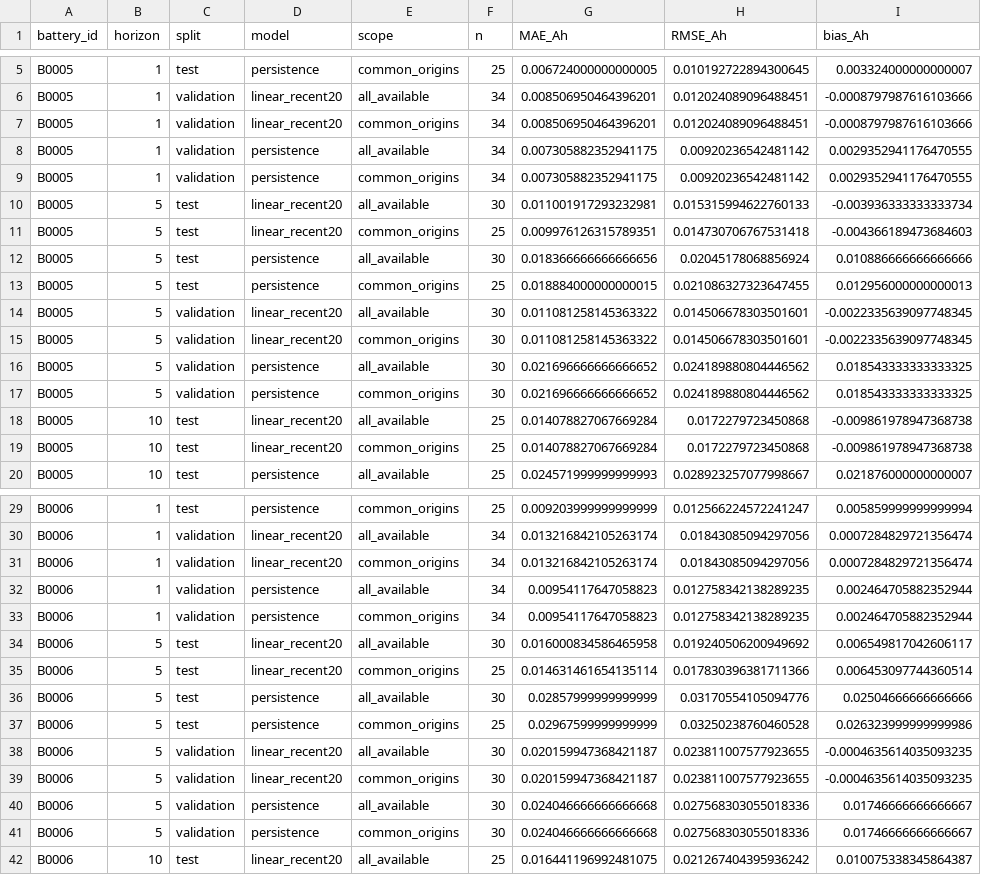
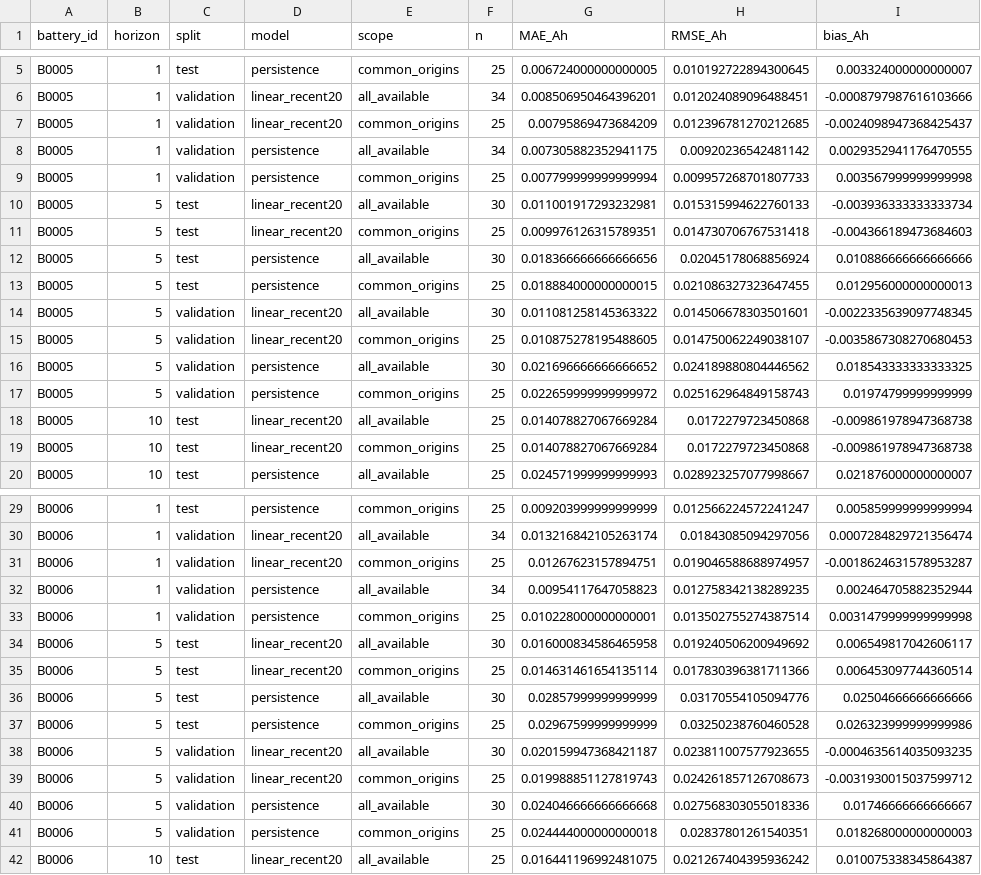
Before and after one commit to yxz666-Y/python-midterm-pre, a CSV file: results/step05/metrics.csv, drawn as a sheet; only a part is shown, gaps mark what is left out; the diff covers the shown part only.

```diff
--- a/results/step05/metrics.csv
+++ b/results/step05/metrics.csv
@@ -6,5 +6,5 @@ B0005,1,test,persistence,common_origins,25,0.006724000000000005,0.01019272289430
 B0005,1,validation,linear_recent20,all_available,34,0.008506950464396201,0.012024089096488451,-0.0008797987616103666
-B0005,1,validation,linear_recent20,common_origins,34,0.008506950464396201,0.012024089096488451,-0.0008797987616103666
+B0005,1,validation,linear_recent20,common_origins,25,0.00795869473684209,0.012396781270212685,-0.0024098947368425437
 B0005,1,validation,persistence,all_available,34,0.007305882352941175,0.00920236542481142,0.0029352941176470555
-B0005,1,validation,persistence,common_origins,34,0.007305882352941175,0.00920236542481142,0.0029352941176470555
+B0005,1,validation,persistence,common_origins,25,0.007799999999999994,0.009957268701807733,0.003567999999999998
 B0005,5,test,linear_recent20,all_available,30,0.011001917293232981,0.015315994622760133,-0.003936333333333734
@@ -14,5 +14,5 @@ B0005,5,test,persistence,common_origins,25,0.018884000000000015,0.02108632732364
 B0005,5,validation,linear_recent20,all_available,30,0.011081258145363322,0.014506678303501601,-0.0022335639097748345
-B0005,5,validation,linear_recent20,common_origins,30,0.011081258145363322,0.014506678303501601,-0.0022335639097748345
+B0005,5,validation,linear_recent20,common_origins,25,0.010875278195488605,0.014750062249038107,-0.0035867308270680453
 B0005,5,validation,persistence,all_available,30,0.021696666666666652,0.024189880804446562,0.018543333333333325
-B0005,5,validation,persistence,common_origins,30,0.021696666666666652,0.024189880804446562,0.018543333333333325
+B0005,5,validation,persistence,common_origins,25,0.022659999999999972,0.025162964849158743,0.01974799999999999
 B0005,10,test,linear_recent20,all_available,25,0.014078827067669284,0.0172279723450868,-0.009861978947368738
@@ -30,5 +30,5 @@ B0006,1,test,persistence,common_origins,25,0.009203999999999999,0.01256622457224
 B0006,1,validation,linear_recent20,all_available,34,0.013216842105263174,0.01843085094297056,0.0007284829721356474
-B0006,1,validation,linear_recent20,common_origins,34,0.013216842105263174,0.01843085094297056,0.0007284829721356474
+B0006,1,validation,linear_recent20,common_origins,25,0.01267623157894751,0.019046588688974957,-0.0018624631578953287
 B0006,1,validation,persistence,all_available,34,0.00954117647058823,0.012758342138289235,0.002464705882352944
-B0006,1,validation,persistence,common_origins,34,0.00954117647058823,0.012758342138289235,0.002464705882352944
+B0006,1,validation,persistence,common_origins,25,0.010228000000000001,0.013502755274387514,0.0031479999999999998
 B0006,5,test,linear_recent20,all_available,30,0.016000834586465958,0.019240506200949692,0.006549817042606117
@@ -38,5 +38,5 @@ B0006,5,test,persistence,common_origins,25,0.02967599999999999,0.032502387604605
 B0006,5,validation,linear_recent20,all_available,30,0.020159947368421187,0.023811007577923655,-0.0004635614035093235
-B0006,5,validation,linear_recent20,common_origins,30,0.020159947368421187,0.023811007577923655,-0.0004635614035093235
+B0006,5,validation,linear_recent20,common_origins,25,0.019988851127819743,0.024261857126708673,-0.0031930015037599712
 B0006,5,validation,persistence,all_available,30,0.024046666666666668,0.027568303055018336,0.01746666666666667
-B0006,5,validation,persistence,common_origins,30,0.024046666666666668,0.027568303055018336,0.01746666666666667
+B0006,5,validation,persistence,common_origins,25,0.024444000000000018,0.02837801261540351,0.018268000000000003
 B0006,10,test,linear_recent20,all_available,25,0.016441196992481075,0.021267404395936242,0.010075338345864387
```
Also changed, not shown: 32 edited cells elsewhere in this file, results/step05/predictions.csv, 3 other files.
